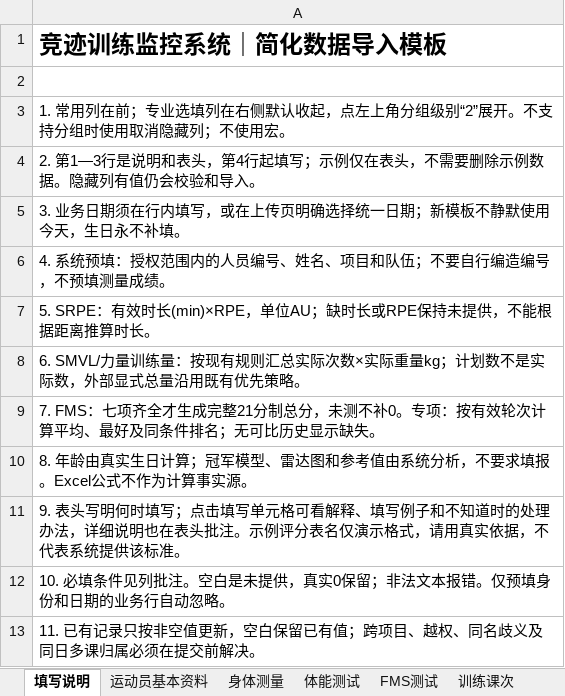
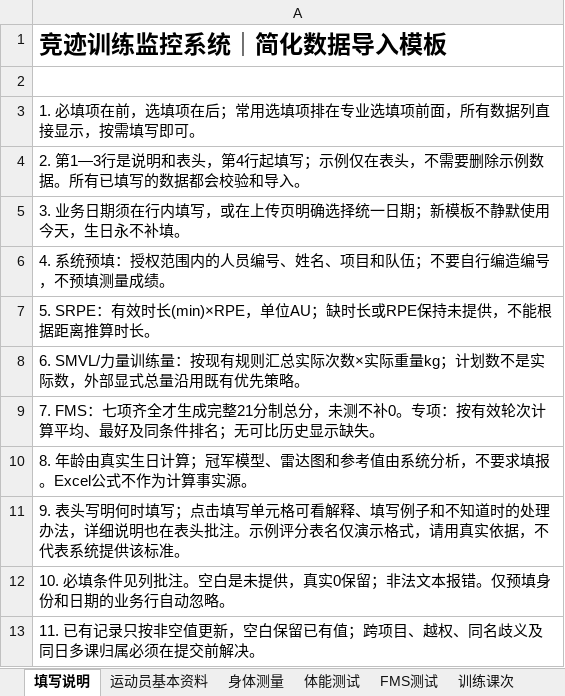
Before and after one commit to fzihao666-prog/jingji, an Excel workbook: public/templates/竞迹统一数据导入模板.xlsx, sheet 填写说明, drawn as a sheet; values as stored, in another font and other column widths than the file's, no borders; the diff names each change by its address in the sheet, - before the commit and + after, or states it on an @@ line.

```diff
--- a/public/templates/竞迹统一数据导入模板.xlsx (sheet 填写说明)
+++ b/public/templates/竞迹统一数据导入模板.xlsx (sheet 填写说明)
-A3: 1. 常用列在前；专业选填列在右侧默认收起，点左上角分组级别“2”展开。不支持分组时使用取消隐藏列；不使用宏。
+A3: 1. 必填项在前，选填项在后；常用选填项排在专业选填项前面，所有数据列直接显示，按需填写即可。
-A4: …例数据。隐藏列有值仍会校验和…
+A4: …例数据。所有已填写的数据都会校验和…
```
Also changed, not shown: sheet 运动员基本资料, sheet 身体测量, sheet 训练课次, sheet 每日恢复, sheet 力量训练组次, sheet 伤病记录, 4 more sheets, public/templates/竞迹专项训练导入模板.xlsx, public/templates/竞迹体能训练数据导入模板.xlsx, 6 other files.
